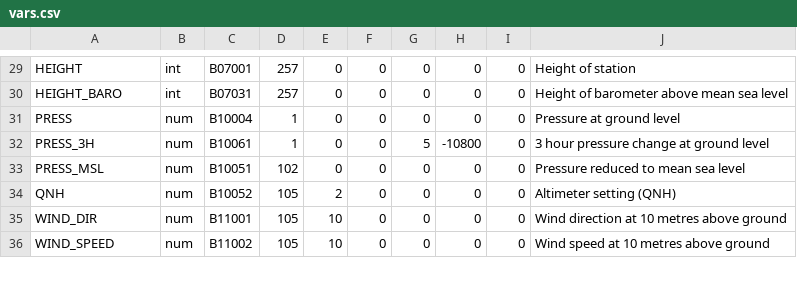
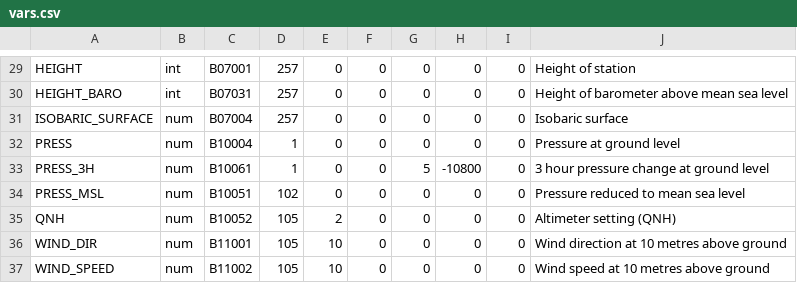
Before and after one commit to ARPA-SIMC/dballe, a CSV file: dballe/msg/vars.csv, drawn as a sheet; only a part is shown, gaps mark what is left out.

Commit message:
r2972@viaza:  enrico | 2007-03-07 12:25:13 +0100  Added context pressure to local B table, and ISOBARIC_SURFACE to dba_msg variables
git-svn-id: https://svn.smr.arpa.emr.it/dballe/dballe/trunk@1726 5c06e07b-eeef-0310-a3fe-9f68d50baefc

```diff
--- a/dballe/msg/vars.csv
+++ b/dballe/msg/vars.csv
@@ -30,2 +30,3 @@ HEIGHT,			int,	B07001,		257,  0, 0,		0,      0, 0, Height of station
 HEIGHT_BARO,		int,	B07031,		257,  0, 0,		0,      0, 0, Height of barometer above mean sea level
+ISOBARIC_SURFACE,	num,	B07004,		257,  0, 0,		0,      0, 0, Isobaric surface
 PRESS,			num,	B10004,		  1,  0, 0,		0,      0, 0, Pressure at ground level
```
Also changed, not shown: 1 other file.
